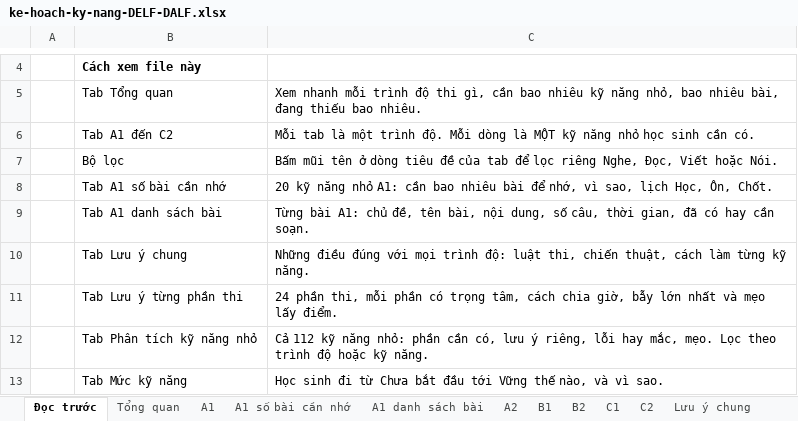
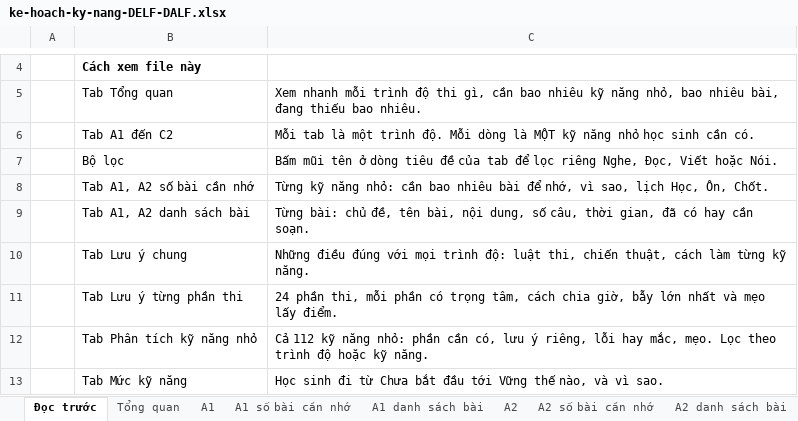
Before and after one commit to dhunff/ma-classe-de-francais, an Excel workbook: docs/ke-hoach-ky-nang-DELF-DALF.xlsx, sheet Đọc trước, drawn as a sheet; only a part is shown, gaps mark what is left out; values as stored, in another font and other column widths than the file's, no borders; the diff names each change by its address in the sheet, - before the commit and + after, or states it on an @@ line.

```diff
--- a/docs/ke-hoach-ky-nang-DELF-DALF.xlsx (sheet Đọc trước)
+++ b/docs/ke-hoach-ky-nang-DELF-DALF.xlsx (sheet Đọc trước)
+sheet tab: A2 số bài cần nhớ
+sheet tab: A2 danh sách bài
-B8: Tab A1 số bài cần nhớ
+B8: Tab A1, A2 số bài cần nhớ
-C8: 20 kỹ năng nhỏ A1: cần bao…
+C8: Từng kỹ năng nhỏ: cần bao…
-B9: Tab A1 danh sách bài
+B9: Tab A1, A2 danh sách bài
-C9: Từng bài A1: chủ đề,…
+C9: Từng bài: chủ đề,…
```
Also changed, not shown: sheet A1 số bài cần nhớ, sheet A1 danh sách bài.
